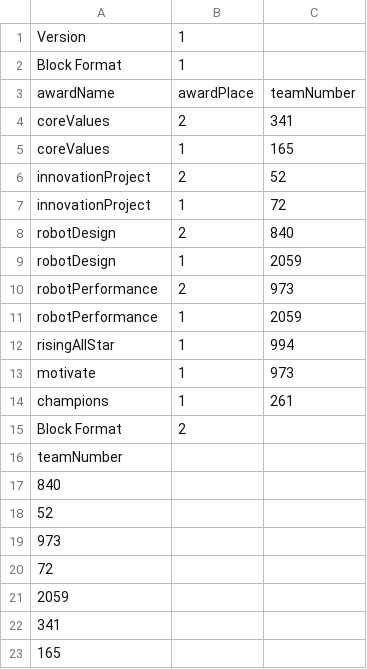
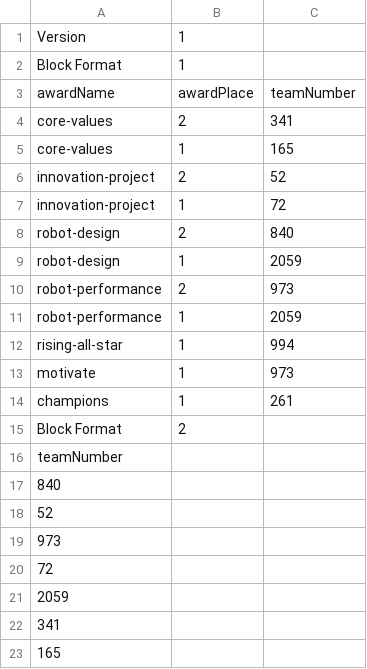
Before and after one commit to FIRSTIsrael/lems, a CSV file: apps/backend/src/data/sample-awards.csv, drawn as a sheet.

Commit message:
Award name refactoring
Co-authored-by: johnmeshulam <johnmeshulam@users.noreply.github.com>

```diff
--- a/apps/backend/src/data/sample-awards.csv
+++ b/apps/backend/src/data/sample-awards.csv
@@ -3,11 +3,11 @@ Block Format,1,,
 awardName,awardPlace,teamNumber,
-coreValues,2,341,
-coreValues,1,165,
-innovationProject,2,52,
-innovationProject,1,72,
-robotDesign,2,840,
-robotDesign,1,2059,
-robotPerformance,2,973,
-robotPerformance,1,2059,
-risingAllStar,1,994,
+core-values,2,341,
+core-values,1,165,
+innovation-project,2,52,
+innovation-project,1,72,
+robot-design,2,840,
+robot-design,1,2059,
+robot-performance,2,973,
+robot-performance,1,2059,
+rising-all-star,1,994,
 motivate,1,973,
```
Also changed, not shown: 9 other files.
